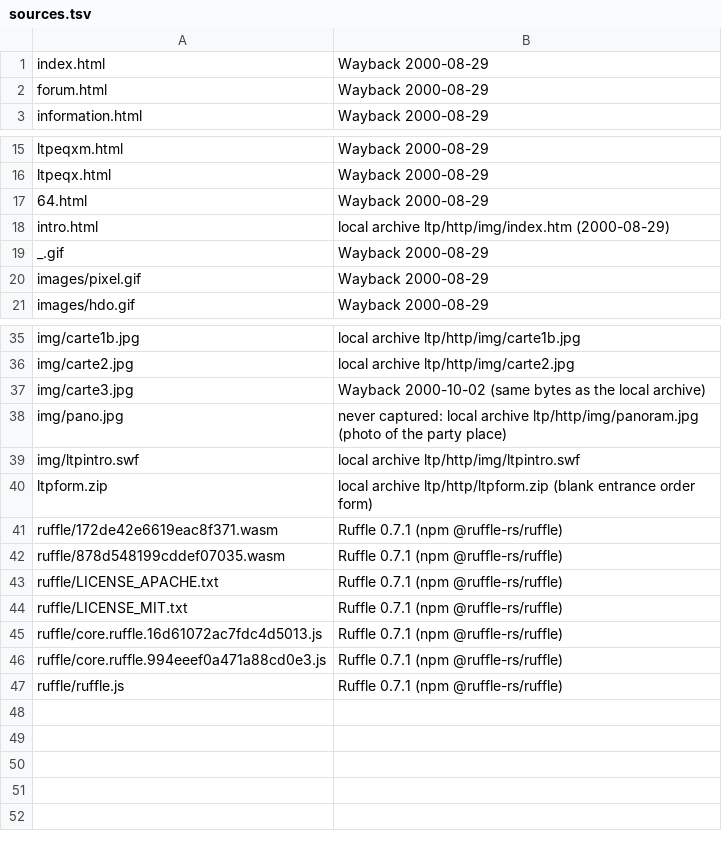
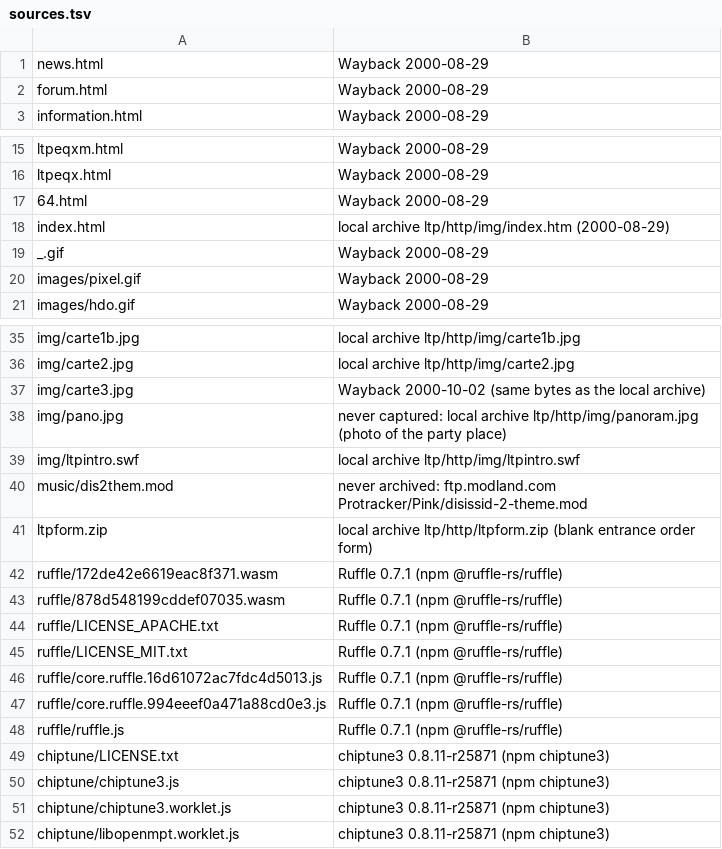
Before and after one commit to ChanOJ/LTP4, a TSV file: build-meta/sources.tsv, drawn as a sheet; only a part is shown, gaps mark what is left out.

```diff
--- a/build-meta/sources.tsv
+++ b/build-meta/sources.tsv
@@ -1,2 +1,2 @@
-index.html	Wayback 2000-08-29
+news.html	Wayback 2000-08-29
 forum.html	Wayback 2000-08-29
@@ -17,3 +17,3 @@ ltpeqx.html	Wayback 2000-08-29
 64.html	Wayback 2000-08-29
-intro.html	local archive ltp/http/img/index.htm (2000-08-29)
+index.html	local archive ltp/http/img/index.htm (2000-08-29)
 _.gif	Wayback 2000-08-29
@@ -39,2 +39,3 @@ img/pano.jpg	never captured: local archive ltp/http/img/panoram.jpg (photo of th
 img/ltpintro.swf	local archive ltp/http/img/ltpintro.swf
+music/dis2them.mod	never archived: ftp.modland.com Protracker/Pink/disissid-2-theme.mod
 ltpform.zip	local archive ltp/http/ltpform.zip (blank entrance order form)
@@ -47 +48,5 @@ ruffle/core.ruffle.994eeef0a471a88cd0e3.js	Ruffle 0.7.1 (npm @ruffle-rs/ruffle)
 ruffle/ruffle.js	Ruffle 0.7.1 (npm @ruffle-rs/ruffle)
+chiptune/LICENSE.txt	chiptune3 0.8.11-r25871 (npm chiptune3)
+chiptune/chiptune3.js	chiptune3 0.8.11-r25871 (npm chiptune3)
+chiptune/chiptune3.worklet.js	chiptune3 0.8.11-r25871 (npm chiptune3)
+chiptune/libopenmpt.worklet.js	chiptune3 0.8.11-r25871 (npm chiptune3)
```
Also changed, not shown: build-meta/redirects.tsv, 28 other files.
